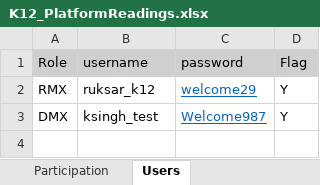
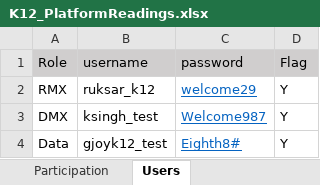
Before and after one commit to numankureshi/AuroraV2, an Excel workbook: Engage/K12-Performance/src/main/resources/excelfiles/K12_PlatformReadings.xlsx, sheet Users, drawn as a sheet; values as stored, in another font and other column widths than the file's, no borders; the diff names each change by its address in the sheet, - before the commit and + after, or states it on an @@ line.

Commit message:
Data readings added and new dashboard issues been resolved in performance suite.

```diff
--- a/Engage/K12-Performance/src/main/resources/excelfiles/K12_PlatformReadings.xlsx (sheet Users)
+++ b/Engage/K12-Performance/src/main/resources/excelfiles/K12_PlatformReadings.xlsx (sheet Users)
+row 4: Data | gjoyk12_test | Eighth8# | Y
```
Also changed, not shown: sheet PlatformReadingsTC, Engage/Engage-Performance/src/main/resources/excelfiles/Engage_PlatformReadings.xlsx, Engage/Sogo-Performance/src/main/resources/excelfiles/Sogo_PlatformReadings.xlsx, 22 other files.
